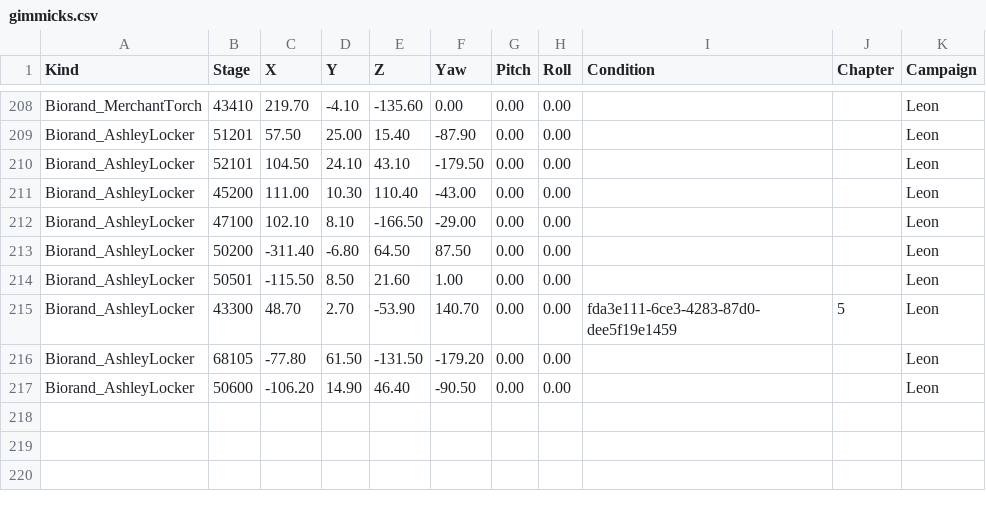
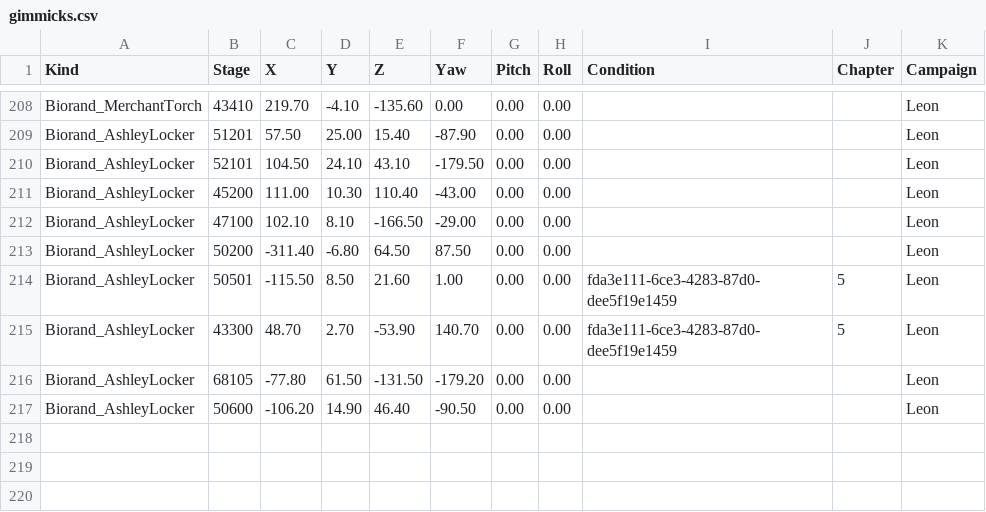
Before and after one commit to biorand/re4r, a CSV file: src/IntelOrca.Biohazard.BioRand.RE4R/data/gimmicks.csv, drawn as a sheet; only a part is shown, gaps mark what is left out.

```diff
--- a/src/IntelOrca.Biohazard.BioRand.RE4R/data/gimmicks.csv
+++ b/src/IntelOrca.Biohazard.BioRand.RE4R/data/gimmicks.csv
@@ -213,3 +213,3 @@ Biorand_AshleyLocker,47100,102.10,8.10,-166.50,-29.00,0.00,0.00,,,Leon
 Biorand_AshleyLocker,50200,-311.40,-6.80,64.50,87.50,0.00,0.00,,,Leon
-Biorand_AshleyLocker,50501,-115.50,8.50,21.60,1.00,0.00,0.00,,,Leon
+Biorand_AshleyLocker,50501,-115.50,8.50,21.60,1.00,0.00,0.00,fda3e111-6ce3-4283-87d0-dee5f19e1459,5,Leon
 Biorand_AshleyLocker,43300,48.70,2.70,-53.90,140.70,0.00,0.00,fda3e111-6ce3-4283-87d0-dee5f19e1459,5,Leon
```
Also changed, not shown: src/IntelOrca.Biohazard.BioRand.RE4R/data/battle.csv, src/IntelOrca.Biohazard.BioRand.RE4R/data/enemies.csv, 3 other files.
